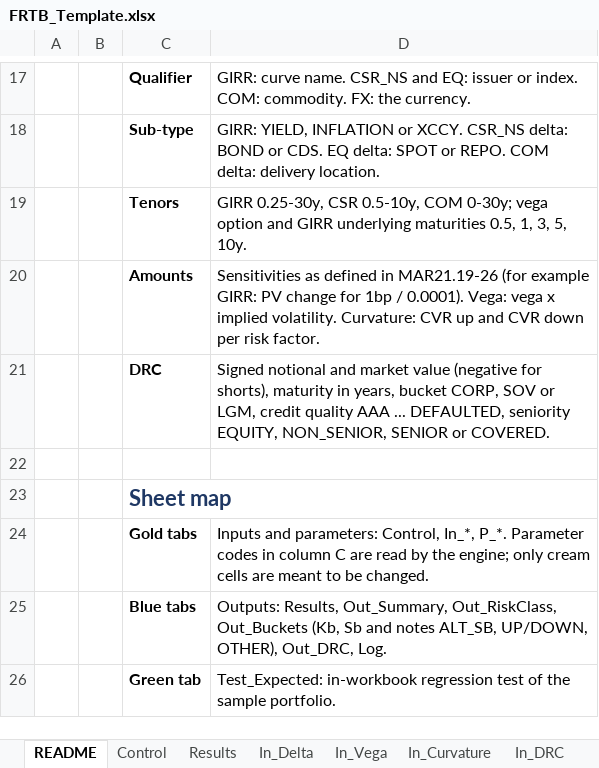
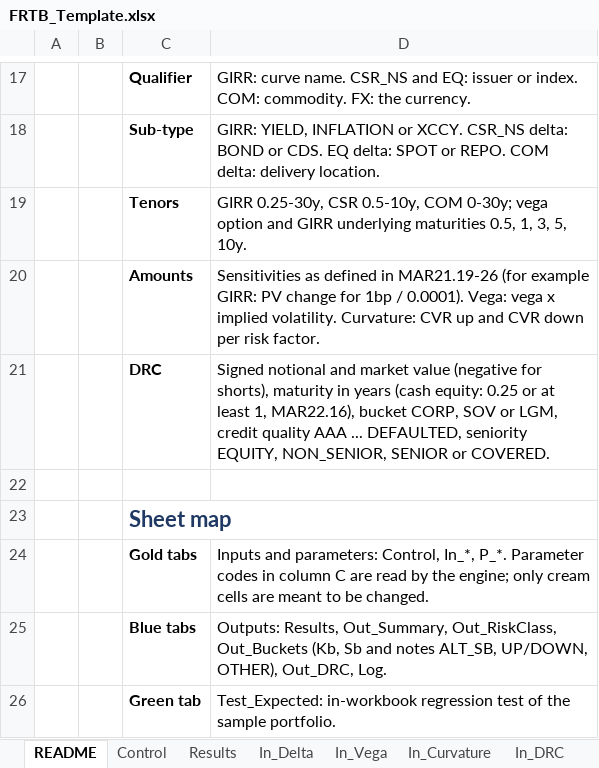
Before and after one commit to danielep71/K-FRTB-SA, an Excel workbook: src/workbook/FRTB_Template.xlsx, sheet README, drawn as a sheet; only a part is shown, gaps mark what is left out; values as stored, in another font and other column widths than the file's, no borders; the diff names each change by its address in the sheet, - before the commit and + after, or states it on an @@ line.

Commit message:
fix: reject cash-equity DRC maturities that MAR22.16 does not allow
MAR22.16 assigns cash equity a maturity of three months or more than one
year, and its FAQ allows nothing in between. The prototype accepted any
maturity on an EQUITY-seniority In_DRC row, so 0.5 scaled the JTD by 0.5.
The owner decided on 2026-10-27 to reject such rows (#29, item 4c).

- CORE_DRC rejects an EQUITY row whose maturity is neither MIN_MATURITY
  (three months) nor at least MAX_MATURITY (one year), logging it as
  ERROR; a blank maturity keeps its one-year default. The Python reference
  applies the same rule.
- A hand-calculated reference test covers 0.25, 1, 3 and blank (accepted),
  0.1, 0.5 and 0.99 (rejected), and a senior bond at 0.5 (still scaled).
  The LibreOffice variant run adds an EQUITY row at 0.5 and expects its
  ERROR.
- The In_DRC description on the README sheet names the rule; the template
  is rebuilt (one cell, README D21). The methodology and CHANGELOG follow.

The sample results and the 52 regression values are unchanged.

Validated at this commit: tools/vba_lint.py 0 problems; build_template
--check and update_expected --check current; tools/check_repository.py
passes; REQUIRE_LIBREOFFICE=1 pytest with PowerShell 7.4.6: 189 passed,
29 subtests. Not validated: Excel.

Refs #134

```diff
--- a/src/workbook/FRTB_Template.xlsx (sheet README)
+++ b/src/workbook/FRTB_Template.xlsx (sheet README)
-D21: …maturity in years, bucket CORP,…
+D21: …maturity in years (cash equity: 0.25 or at least 1, MAR22.16), bucket CORP,…
```
Also changed, not shown: 7 other files.
